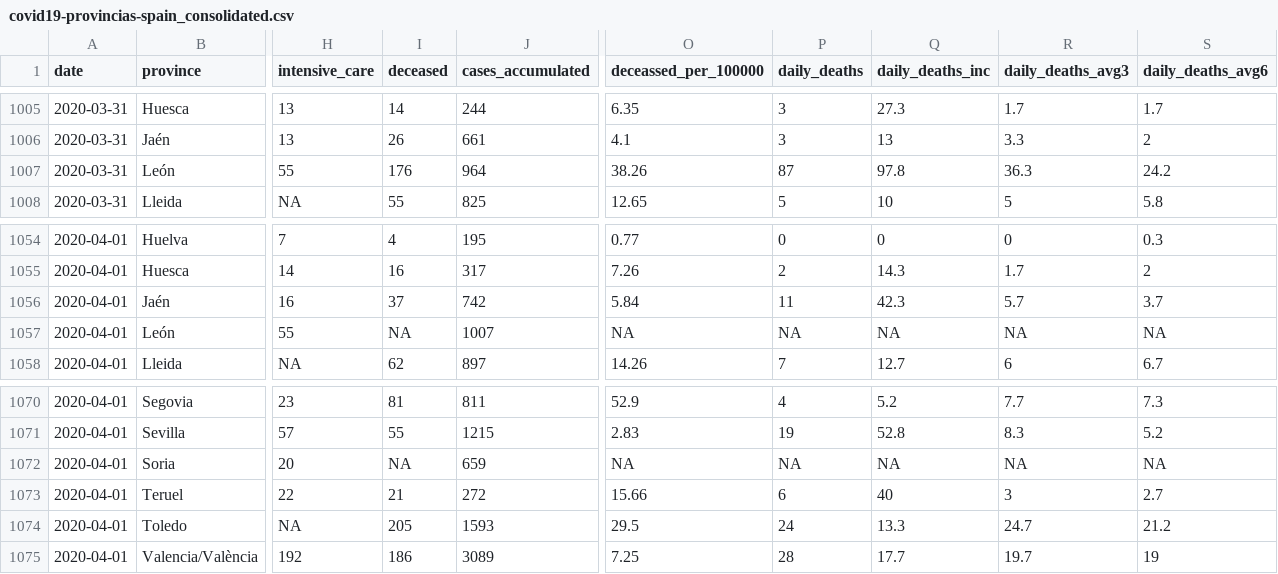
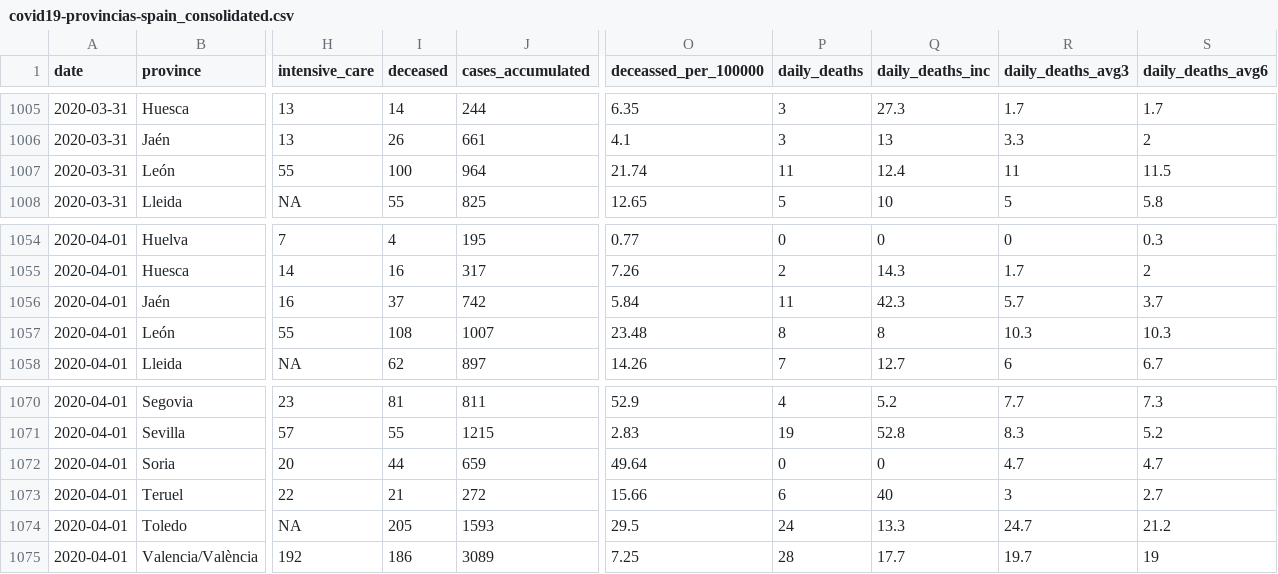
Before and after one commit to numeroteca/covid19, a CSV file: data/output/spain/covid19-provincias-spain_consolidated.csv, drawn as a sheet; only a part is shown, gaps mark what is left out; the diff names each change by its address in the sheet, - before the commit and + after, or states it on an @@ line.

```diff
--- a/data/output/spain/covid19-provincias-spain_consolidated.csv
+++ b/data/output/spain/covid19-provincias-spain_consolidated.csv
-I1007 (deceased): 176
+I1007 (deceased): 100
-O1007 (deceassed_per_100000): 38.26
+O1007 (deceassed_per_100000): 21.74
-P1007 (daily_deaths): 87
+P1007 (daily_deaths): 11
-Q1007 (daily_deaths_inc): 97.8
+Q1007 (daily_deaths_inc): 12.4
-R1007 (daily_deaths_avg3): 36.3
+R1007 (daily_deaths_avg3): 11
-S1007 (daily_deaths_avg6): 24.2
+S1007 (daily_deaths_avg6): 11.5
-I1057 (deceased): NA
+I1057 (deceased): 108
-O1057 (deceassed_per_100000): NA
+O1057 (deceassed_per_100000): 23.48
-P1057 (daily_deaths): NA
+P1057 (daily_deaths): 8
-Q1057 (daily_deaths_inc): NA
+Q1057 (daily_deaths_inc): 8
-R1057 (daily_deaths_avg3): NA
+R1057 (daily_deaths_avg3): 10.3
-S1057 (daily_deaths_avg6): NA
+S1057 (daily_deaths_avg6): 10.3
-I1072 (deceased): NA
+I1072 (deceased): 44
-O1072 (deceassed_per_100000): NA
+O1072 (deceassed_per_100000): 49.64
-P1072 (daily_deaths): NA
+P1072 (daily_deaths): 0
-Q1072 (daily_deaths_inc): NA
+Q1072 (daily_deaths_inc): 0
-R1072 (daily_deaths_avg3): NA
+R1072 (daily_deaths_avg3): 4.7
-S1072 (daily_deaths_avg6): NA
+S1072 (daily_deaths_avg6): 4.7
```
Also changed, not shown: data/original/spain/covid19_spain_provincias.csv, 21 other files.
